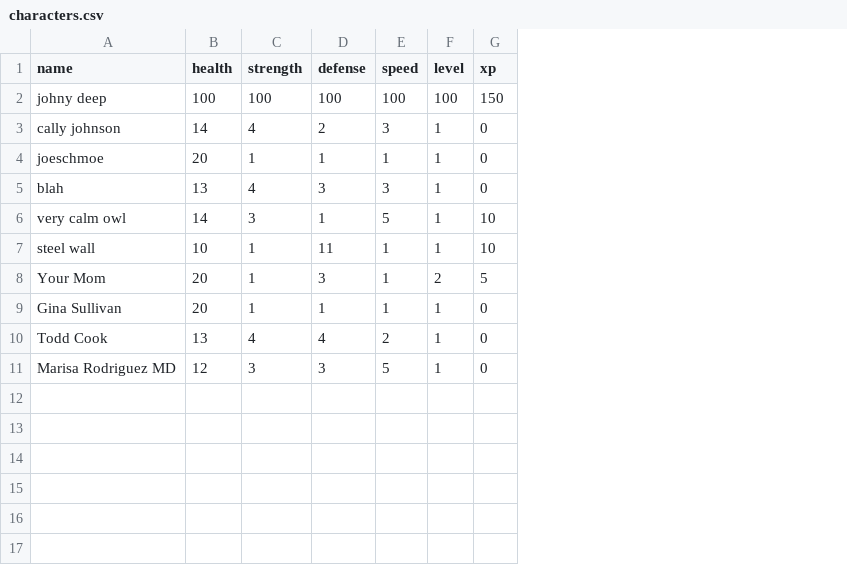
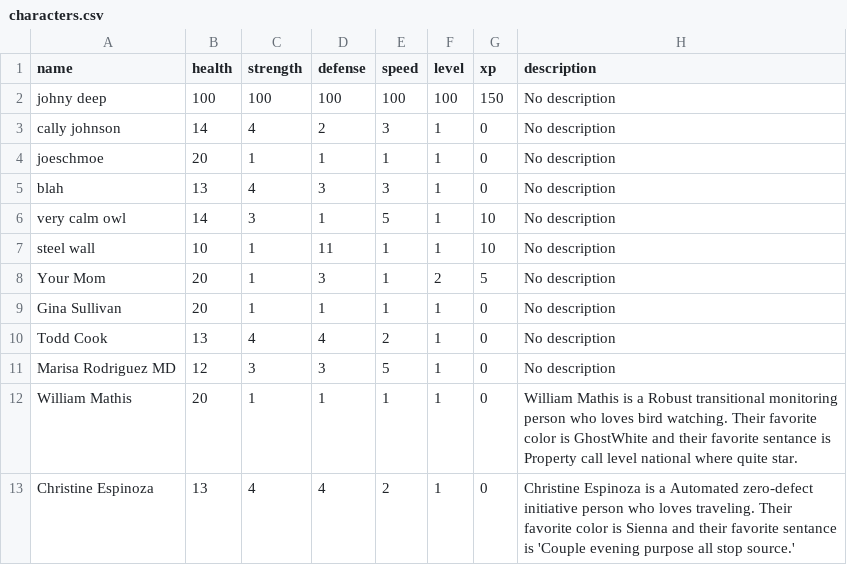
Before and after one commit to UCAS-Sawyer/CP2-Projects, a CSV file: BattleSimulator/csvs/characters.csv, drawn as a sheet; the diff names each change by its address in the sheet, - before the commit and + after, or states it on an @@ line.

```diff
--- a/BattleSimulator/csvs/characters.csv
+++ b/BattleSimulator/csvs/characters.csv
+column H (description), rows 2-11: all No description
+row 12: William Mathis | 20 | 1 | 1 | 1 | 1 | 0 | William Mathis is a Robust transitional monitoring person who loves bird watching. Their favorite color is GhostWhite and their favorite sentance is Property call level national where quite star.
+row 13: Christine Espinoza | 13 | 4 | 4 | 2 | 1 | 0 | Christine Espinoza is a Automated zero-defect initiative person who loves traveling. Their favorite color is Sienna and their favorite sentance is 'Couple evening purpose all stop source.'
```
Also changed, not shown: 3 other files.
